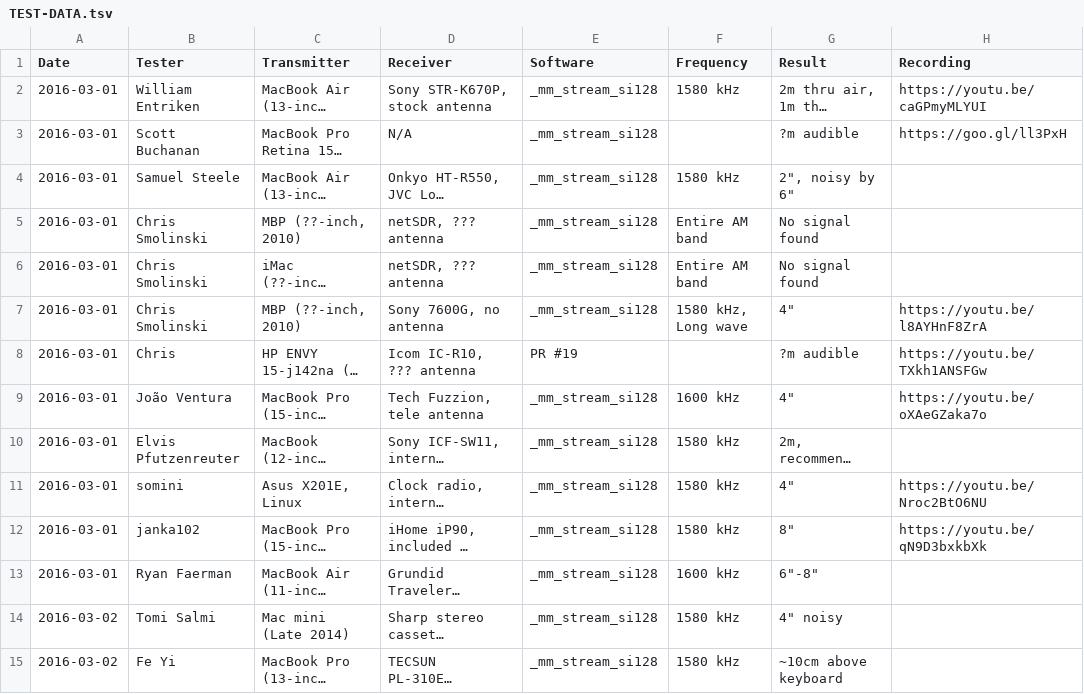
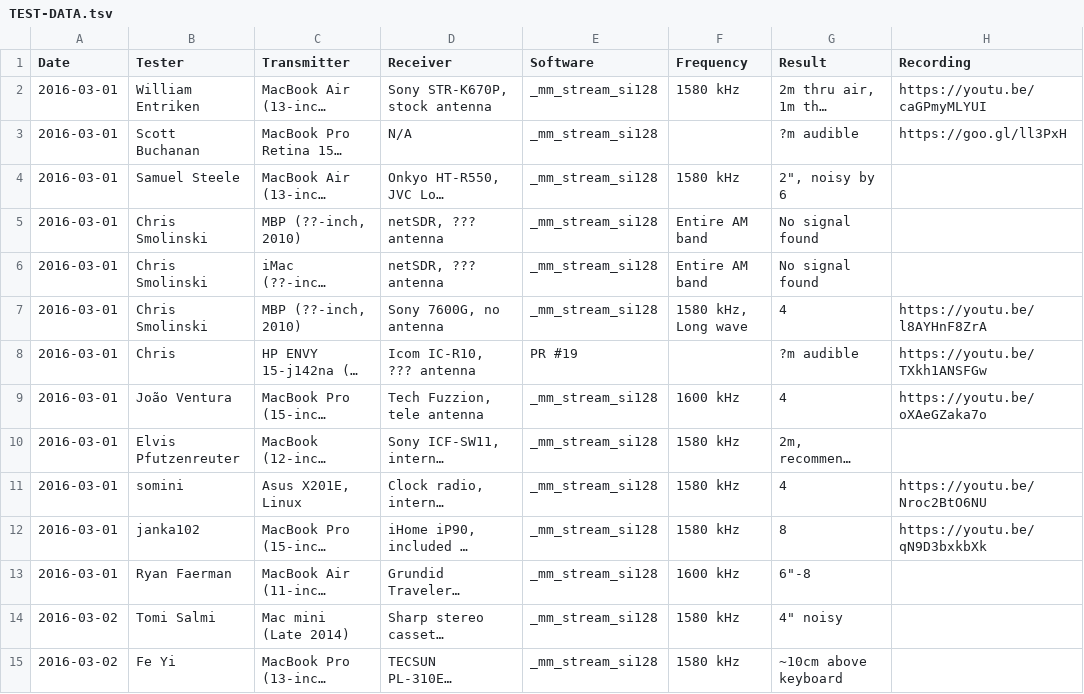
Before and after one commit to fulldecent/system-bus-radio, a TSV file: TEST-DATA.tsv, drawn as a sheet; only a part is shown; long unchanged cells end in …; the diff names each change by its address in the sheet, - before the commit and + after, or states it on an @@ line.

Commit message:
Removed Quotation Marks
Apparently Excel automatically adds quotation marks around values when saving.  Manually removed them with Atom's find-and-replace.

```diff
--- a/TEST-DATA.tsv
+++ b/TEST-DATA.tsv
-G4 (Result): 2", noisy by 6"
+G4 (Result): 2", noisy by 6
-G7 (Result): 4"
+G7 (Result): 4
-G9 (Result): 4"
+G9 (Result): 4
-G11 (Result): 4"
+G11 (Result): 4
-G12 (Result): 8"
+G12 (Result): 8
-G13 (Result): 6"-8"
+G13 (Result): 6"-8
```
